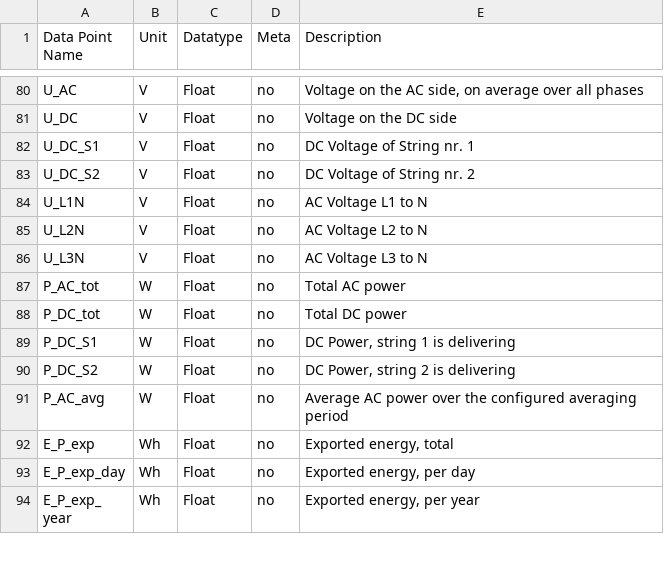
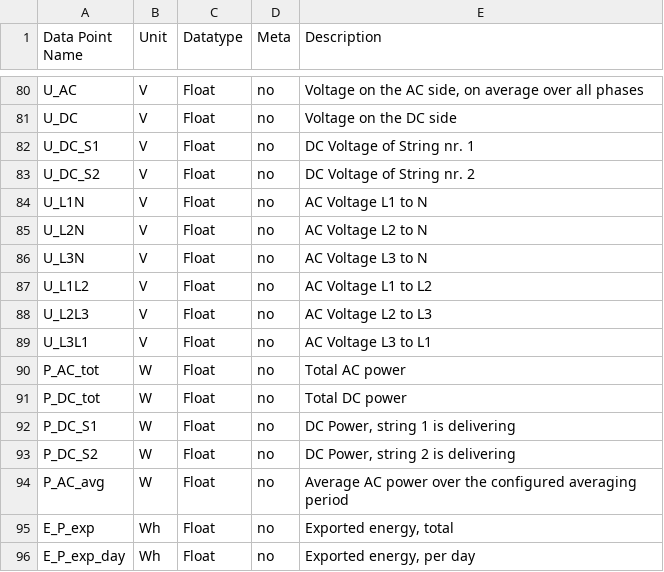
Before and after one commit to AIT-RDP/rdp-data-crawler, a CSV file: docs/data_point_definitions.csv, drawn as a sheet; only a part is shown, gaps mark what is left out; the shorter side is filled out with more unchanged rows.

```diff
--- a/docs/data_point_definitions.csv
+++ b/docs/data_point_definitions.csv
@@ -86,2 +86,5 @@ U_L2N;V;Float;no;AC Voltage L2 to N
 U_L3N;V;Float;no;AC Voltage L3 to N
+U_L1L2;V;Float;no;AC Voltage L1 to L2
+U_L2L3;V;Float;no;AC Voltage L2 to L3
+U_L3L1;V;Float;no;AC Voltage L3 to L1
 P_AC_tot;W;Float;no;Total AC power
```
Also changed, not shown: 8 other files.
